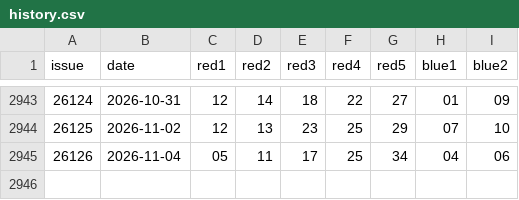
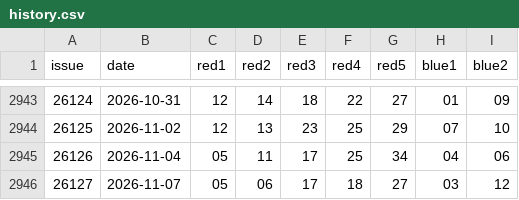
Before and after one commit to Dave-he/luckpot, a CSV file: data/dlt/history.csv, drawn as a sheet; only a part is shown, gaps mark what is left out; the diff names each change by its address in the sheet, - before the commit and + after, or states it on an @@ line.

```diff
--- a/data/dlt/history.csv
+++ b/data/dlt/history.csv
+row 2946: 26127 | 2026-11-07 | 05 | 06 | 17 | 18 | 27 | 03 | 12
```
Also changed, not shown: data/fc3d/history.csv, data/pls/history.csv, 29 other files.
